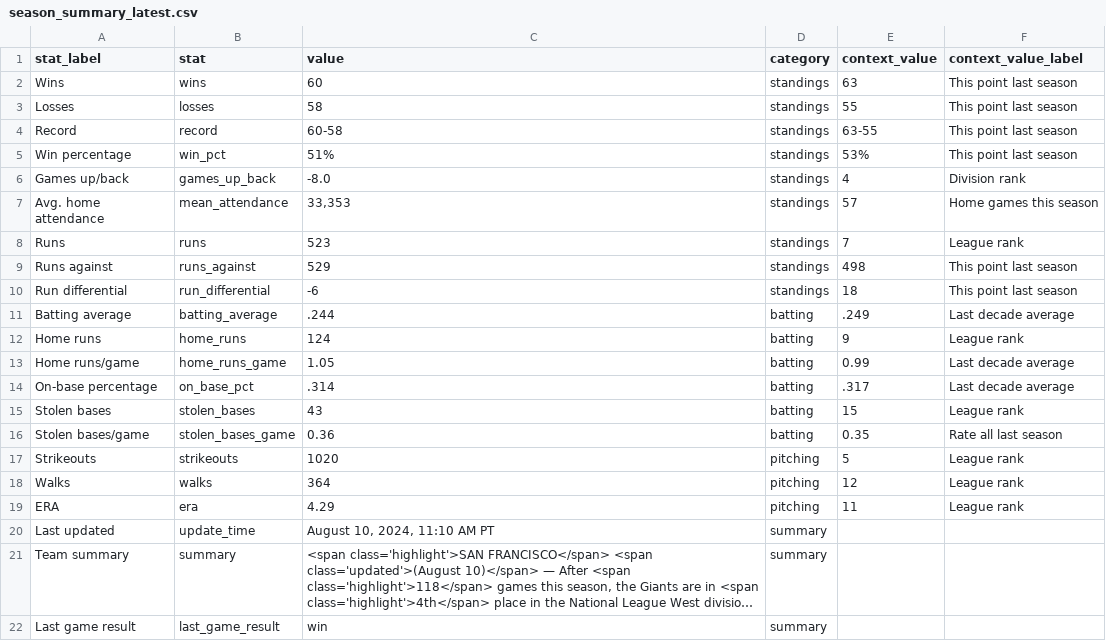
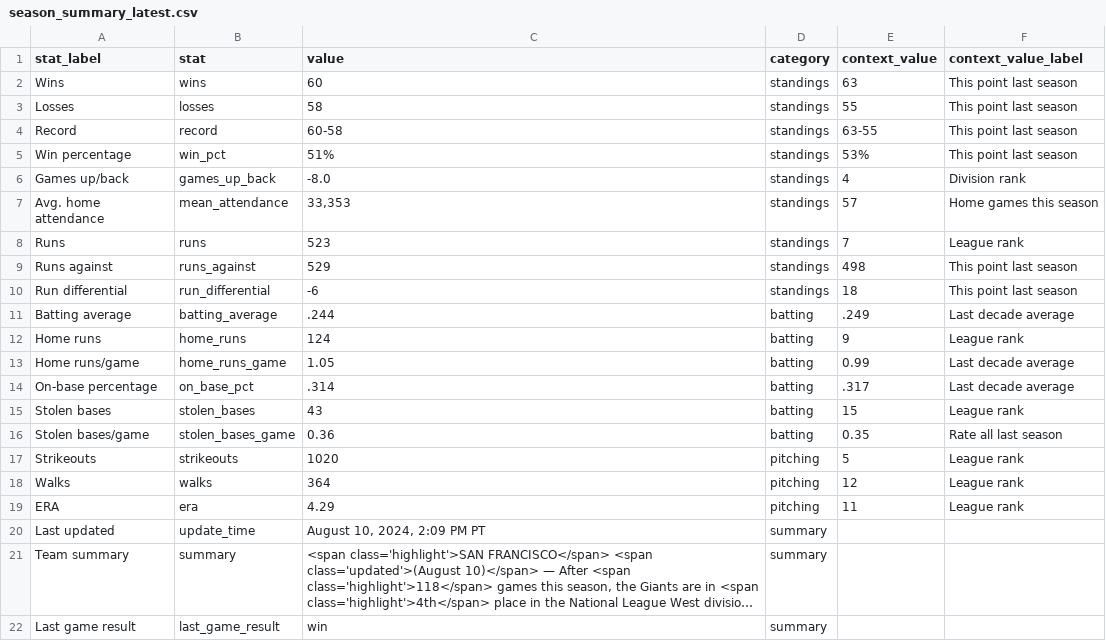
Before and after one commit to wilkens/giants, a CSV file: data/standings/season_summary_latest.csv, drawn as a sheet; long unchanged cells end in …; the diff names each change by its address in the sheet, - before the commit and + after, or states it on an @@ line.

Commit message:
Automated update of Giants data, visuals

```diff
--- a/data/standings/season_summary_latest.csv
+++ b/data/standings/season_summary_latest.csv
-C20 (value): August 10, 2024, 11:10 AM PT
+C20 (value): August 10, 2024, 2:09 PM PT
```
Also changed, not shown: 2 other files.
